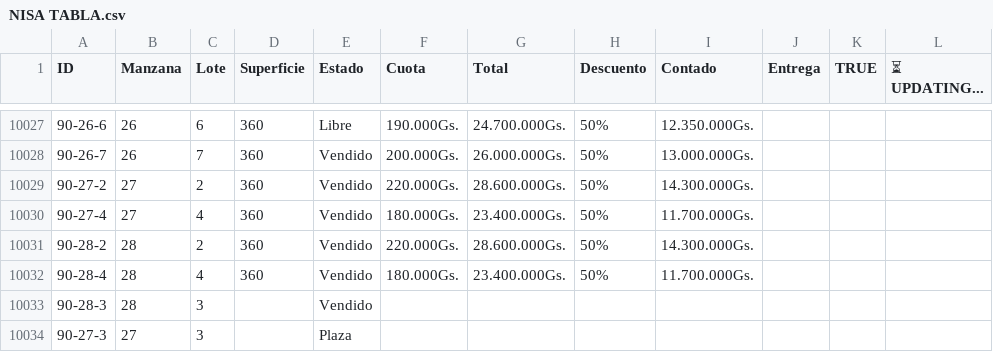
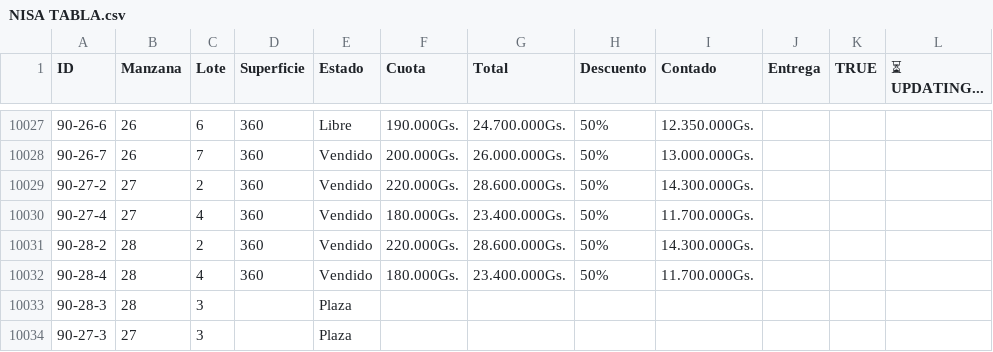
Before and after one commit to NISAWEBAPP/WEB-APP, a CSV file: NISA TABLA.csv, drawn as a sheet; only a part is shown, gaps mark what is left out.

Commit message:
Actualización desde Móvil/Sheets (12/22/2025, 7:37:26 PM)

```diff
--- a/NISA TABLA.csv
+++ b/NISA TABLA.csv
@@ -10032,3 +10032,3 @@ ID,Manzana,Lote,Superficie,Estado,Cuota,Total,Descuento,Contado,Entrega ,TRUE,
 90-28-4,28,4,360,Vendido,180.000Gs.,23.400.000Gs.,50%,11.700.000Gs.,,,
-90-28-3,28,3,,Vendido,,,,,,,
+90-28-3,28,3,,Plaza,,,,,,,
 90-27-3,27,3,,Plaza,,,,,,,
```
